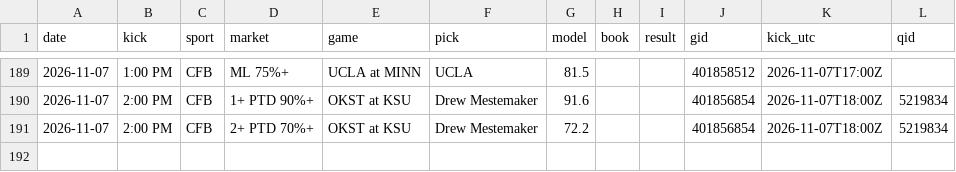
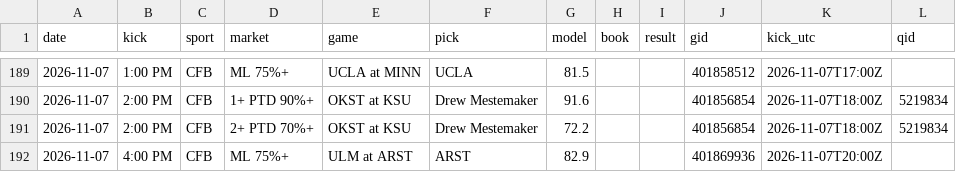
Before and after one commit to DPAD7/the-arena, a CSV file: data/reads_log.csv, drawn as a sheet; only a part is shown, gaps mark what is left out.

```diff
--- a/data/reads_log.csv
+++ b/data/reads_log.csv
@@ -191 +191,2 @@ date,kick,sport,market,game,pick,model,book,result,gid,kick_utc,qid
 2026-11-07,2:00 PM,CFB,2+ PTD 70%+,OKST at KSU,Drew Mestemaker,72.2,,,401856854,2026-11-07T18:00Z,5219834
+2026-11-07,4:00 PM,CFB,ML 75%+,ULM at ARST,ARST,82.9,,,401869936,2026-11-07T20:00Z,
```
Also changed, not shown: 44 other files.
